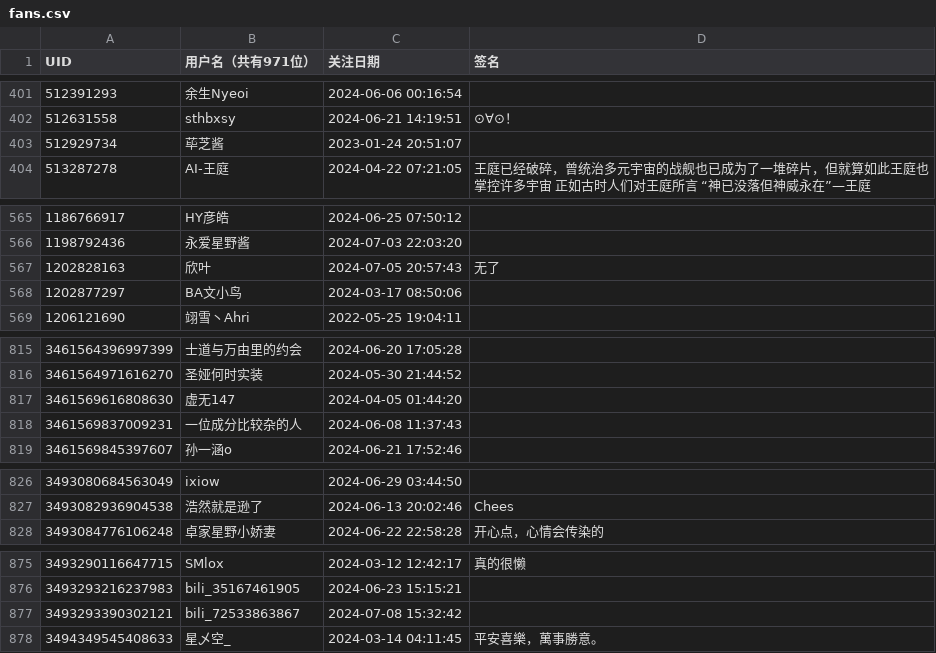
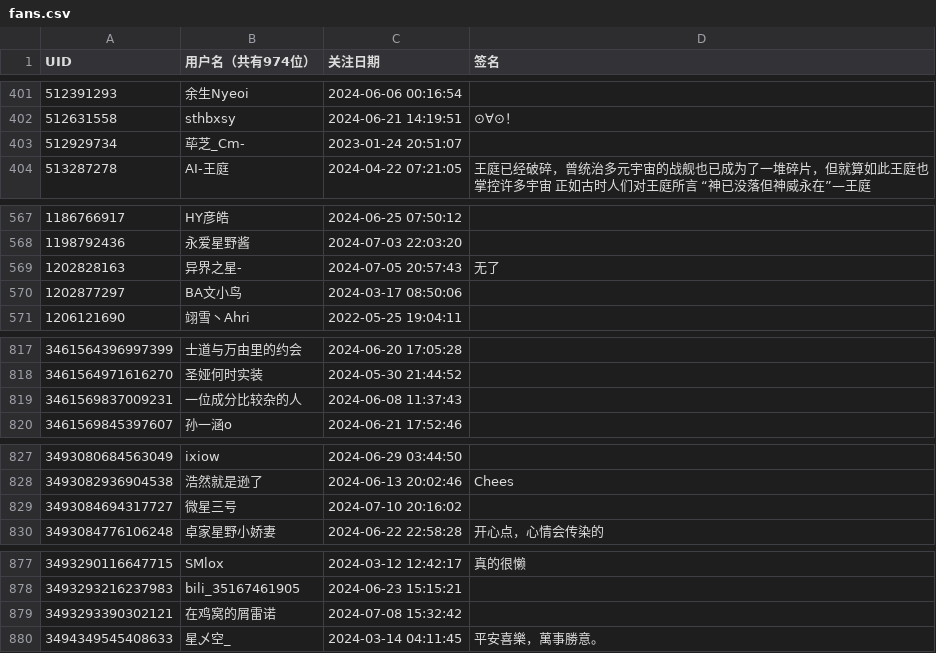
Before and after one commit to felixsana/bili_fans, a CSV file: fans.csv, drawn as a sheet; only a part is shown, gaps mark what is left out; the diff covers the shown part only.

```diff
--- a/fans.csv
+++ b/fans.csv
@@ -1 +1 @@
-UID,用户名（共有971位）,关注日期,签名
+UID,用户名（共有974位）,关注日期,签名
@@ -402,3 +402,3 @@ UID,用户名（共有971位）,关注日期,签名
 512631558,sthbxsy,2024-06-21 14:19:51,⊙∀⊙！
-512929734,荜芝酱,2023-01-24 20:51:07,
+512929734,荜芝_Cm-,2023-01-24 20:51:07,
 513287278,AI-王庭,2024-04-22 07:21:05,王庭已经破碎，曾统治多元宇宙的战舰也已成为了一堆碎片，但就算如此王庭也掌控许多宇宙 正如古时人们对王庭所言 “神已没落但神威永在”—王庭
@@ -566,3 +568,3 @@ UID,用户名（共有971位）,关注日期,签名
 1198792436,永爱星野酱,2024-07-03 22:03:20,
-1202828163,欣叶,2024-07-05 20:57:43,无了
+1202828163,异界之星-,2024-07-05 20:57:43,无了
 1202877297,BA文小鸟,2024-03-17 08:50:06,
@@ -816,3 +818,2 @@ UID,用户名（共有971位）,关注日期,签名
 3461564971616270,圣娅何时实装,2024-05-30 21:44:52,
-3461569616808630,虚无147,2024-04-05 01:44:20,
 3461569837009231,一位成分比较杂的人,2024-06-08 11:37:43,
@@ -827,2 +828,3 @@ UID,用户名（共有971位）,关注日期,签名
 3493082936904538,浩然就是逊了,2024-06-13 20:02:46,Chees
+3493084694317727,微星三号,2024-07-10 20:16:02,
 3493084776106248,卓家星野小娇妻,2024-06-22 22:58:28,开心点，心情会传染的
@@ -876,3 +878,3 @@ UID,用户名（共有971位）,关注日期,签名
 3493293216237983,bili_35167461905,2024-06-23 15:15:21,
-3493293390302121,bili_72533863867,2024-07-08 15:32:42,
+3493293390302121,在鸡窝的屑雷诺,2024-07-08 15:32:42,
 3494349545408633,星乄空_,2024-03-14 04:11:45,平安喜樂，萬事勝意。
```
Also changed, not shown: 4 added rows and 1 removed row elsewhere in this file.
